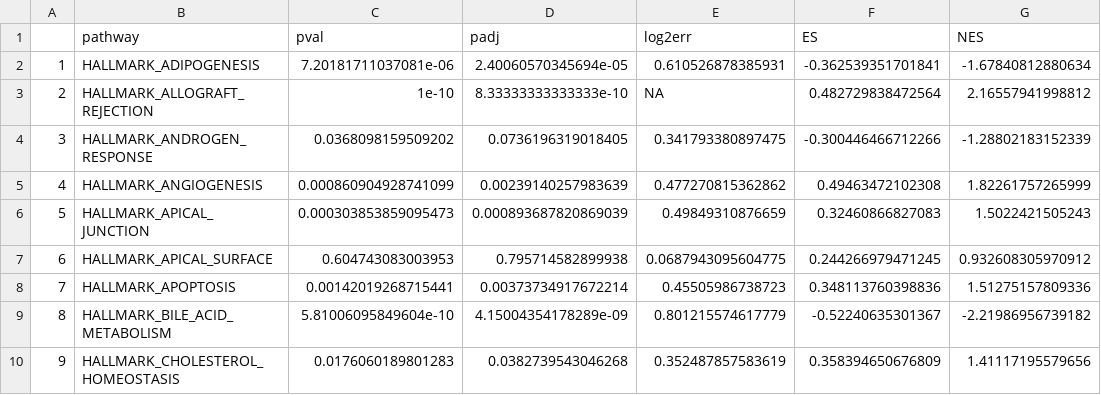
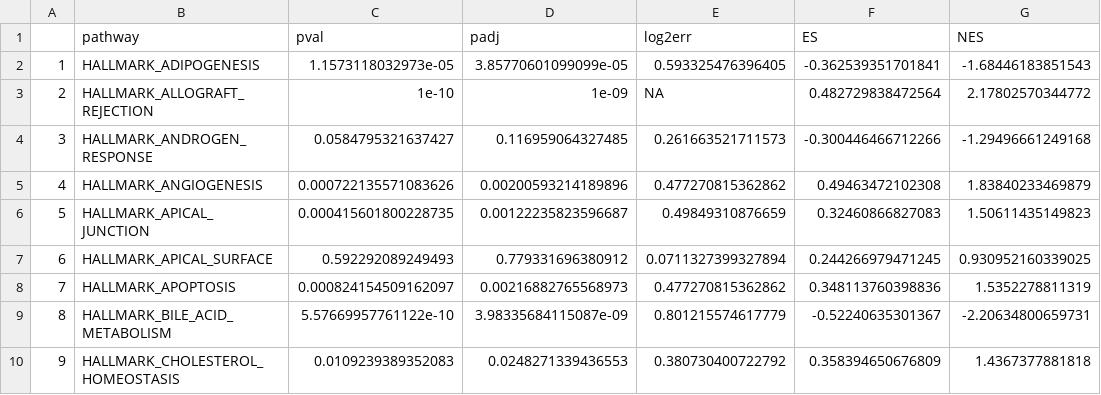
Before and after one commit to sbdaxia/RNASeq_IBD, a CSV file: Analysis/Joint_Analysis/GSEA analysis/GSEA_TNF_excluding overlap.csv, drawn as a sheet; only a part is shown; the diff covers the shown part only; the diff names each change by its address in the sheet, - before the commit and + after, or states it on an @@ line.

```diff
--- a/Analysis/Joint_Analysis/GSEA analysis/GSEA_TNF_excluding overlap.csv
+++ b/Analysis/Joint_Analysis/GSEA analysis/GSEA_TNF_excluding overlap.csv
-C2 (pval): 7.20181711037081e-06
+C2 (pval): 1.1573118032973e-05
-D2 (padj): 2.40060570345694e-05
+D2 (padj): 3.85770601099099e-05
-E2 (log2err): 0.610526878385931
+E2 (log2err): 0.593325476396405
-G2 (NES): -1.67840812880634
+G2 (NES): -1.68446183851543
-D3 (padj): 8.33333333333333e-10
+D3 (padj): 1e-09
-G3 (NES): 2.16557941998812
+G3 (NES): 2.17802570344772
-C4 (pval): 0.0368098159509202
+C4 (pval): 0.0584795321637427
-D4 (padj): 0.0736196319018405
+D4 (padj): 0.116959064327485
-E4 (log2err): 0.341793380897475
+E4 (log2err): 0.261663521711573
-G4 (NES): -1.28802183152339
+G4 (NES): -1.29496661249168
-C5 (pval): 0.000860904928741099
+C5 (pval): 0.000722135571083626
-D5 (padj): 0.00239140257983639
+D5 (padj): 0.00200593214189896
-G5 (NES): 1.82261757265999
+G5 (NES): 1.83840233469879
-C6 (pval): 0.000303853859095473
+C6 (pval): 0.000415601800228735
-D6 (padj): 0.000893687820869039
+D6 (padj): 0.00122235823596687
-G6 (NES): 1.5022421505243
+G6 (NES): 1.50611435149823
-C7 (pval): 0.604743083003953
+C7 (pval): 0.592292089249493
-D7 (padj): 0.795714582899938
+D7 (padj): 0.779331696380912
-E7 (log2err): 0.0687943095604775
+E7 (log2err): 0.0711327399327894
-G7 (NES): 0.932608305970912
+G7 (NES): 0.930952160339025
-C8 (pval): 0.00142019268715441
+C8 (pval): 0.000824154509162097
-D8 (padj): 0.00373734917672214
+D8 (padj): 0.00216882765568973
-E8 (log2err): 0.45505986738723
+E8 (log2err): 0.477270815362862
-G8 (NES): 1.51275157809336
+G8 (NES): 1.5352278811319
-C9 (pval): 5.81006095849604e-10
+C9 (pval): 5.57669957761122e-10
-D9 (padj): 4.15004354178289e-09
+D9 (padj): 3.98335684115087e-09
-G9 (NES): -2.21986956739182
+G9 (NES): -2.20634800659731
-C10 (pval): 0.0176060189801283
+C10 (pval): 0.0109239389352083
-D10 (padj): 0.0382739543046268
+D10 (padj): 0.0248271339436553
-E10 (log2err): 0.352487857583619
+E10 (log2err): 0.380730400722792
-G10 (NES): 1.41117195579656
+G10 (NES): 1.4367377881818
```
Also changed, not shown: 138 edited cells elsewhere in this file, Analysis/Joint_Analysis/GSEA analysis/GSEA_TCT_excluding overlap.csv, Analysis/Joint_Analysis/GSEA analysis/GSEA_TNF_specific.csv, 14 other files.
